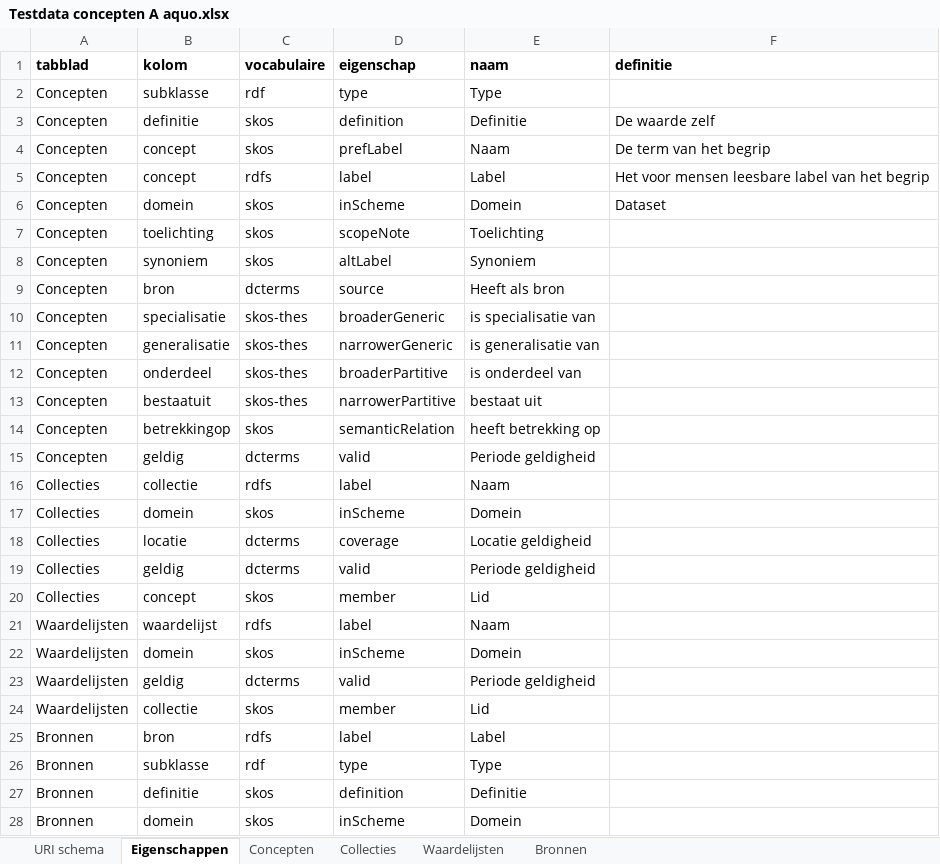
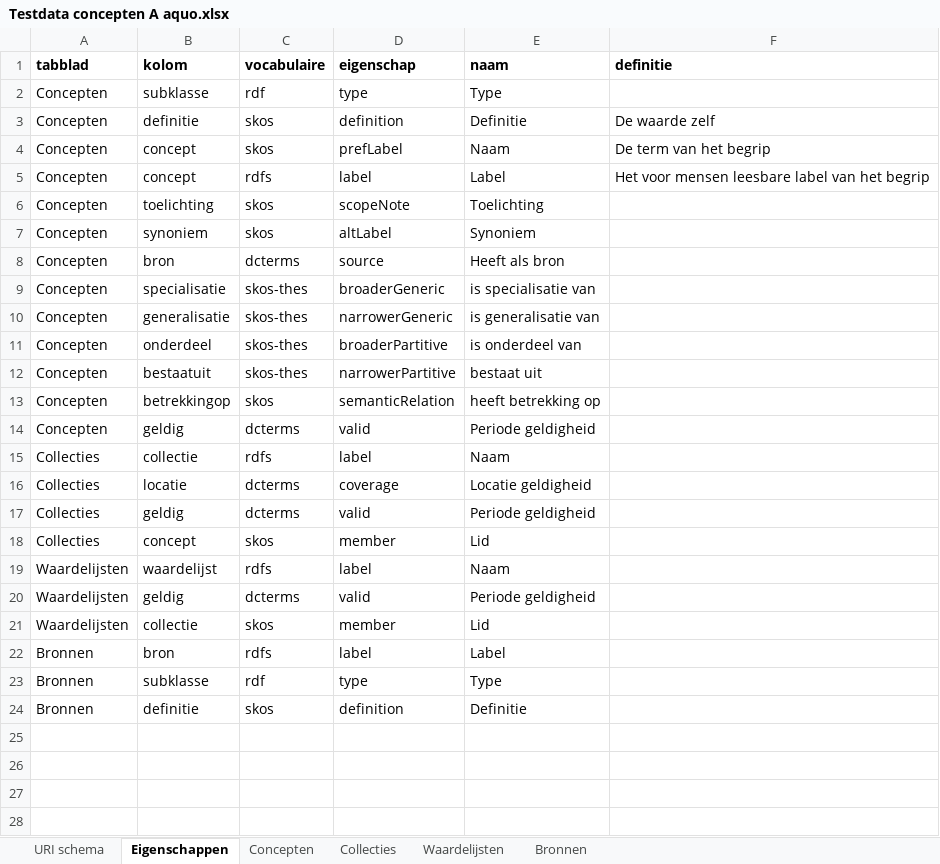
Before and after one commit to bp4mc2/bp4mc2, an Excel workbook: catalogusdata/Concepten/Regressietest/Volledige datasets/Testdata concepten A aquo.xlsx, sheet Eigenschappen, drawn as a sheet; values as stored, in another font and other column widths than the file's, no borders; the diff names each change by its address in the sheet, - before the commit and + after, or states it on an @@ line.

```diff
--- a/catalogusdata/Concepten/Regressietest/Volledige datasets/Testdata concepten A aquo.xlsx (sheet Eigenschappen)
+++ b/catalogusdata/Concepten/Regressietest/Volledige datasets/Testdata concepten A aquo.xlsx (sheet Eigenschappen)
-row 6: Concepten | domein | skos | inScheme | Domein | Dataset
-row 17: Collecties | domein | skos | inScheme | Domein
-row 22: Waardelijsten | domein | skos | inScheme | Domein
-row 28: Bronnen | domein | skos | inScheme | Domein
```
Also changed, not shown: sheet Bronnen, sheet Waardelijsten, sheet Collecties, sheet Concepten, catalogusdata/Concepten/Regressietest/Volledige datasets/Testdata concepten A.xlsx, catalogusdata/Concepten/Regressietest/Volledige datasets/Testdata concepten O.xlsx, 40 other files.
